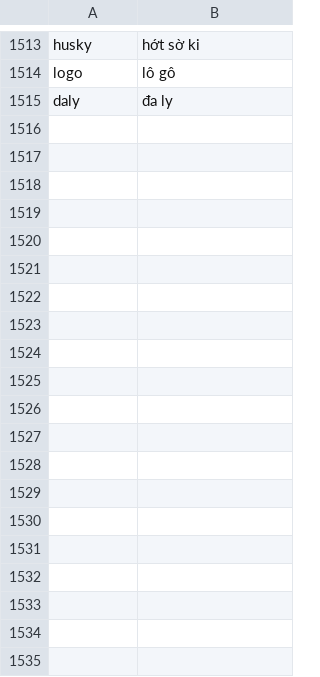
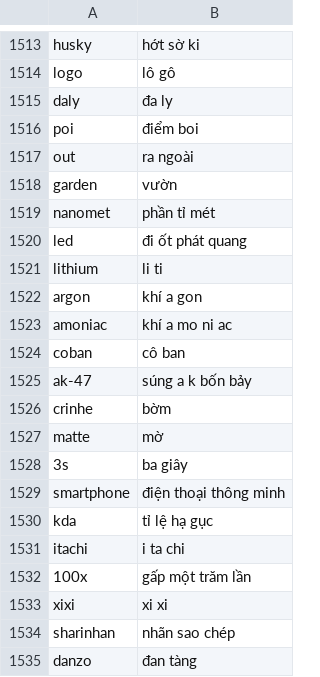
Before and after one commit to lehung1109/concat-chapters, a CSV file: replacements.csv, drawn as a sheet; only a part is shown, gaps mark what is left out; the diff covers the shown part only.

```diff
--- a/replacements.csv
+++ b/replacements.csv
@@ -1515 +1515,21 @@ logo,lô gô
 daly,đa ly
+poi,điểm boi
+out,ra ngoài
+garden,vườn
+nanomet,phần tỉ mét
+led,đi ốt phát quang
+lithium,li ti
+argon,khí a gon
+amoniac,khí a mo ni ac
+coban,cô ban
+ak-47,súng a k bốn bảy
+crinhe,bờm
+matte,mờ
+3s,ba giây
+smartphone,điện thoại thông minh
+kda,tỉ lệ hạ gục
+itachi,i ta chi
+100x,gấp một trăm lần
+xixi,xi xi
+sharinhan,nhãn sao chép
+danzo,đan tàng
```
Also changed, not shown: 52 added rows elsewhere in this file, 1 other file.
